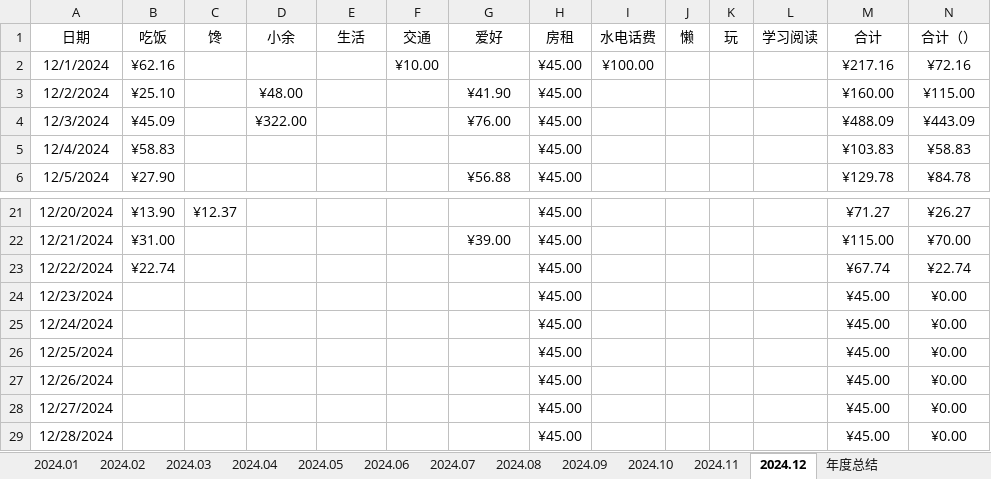
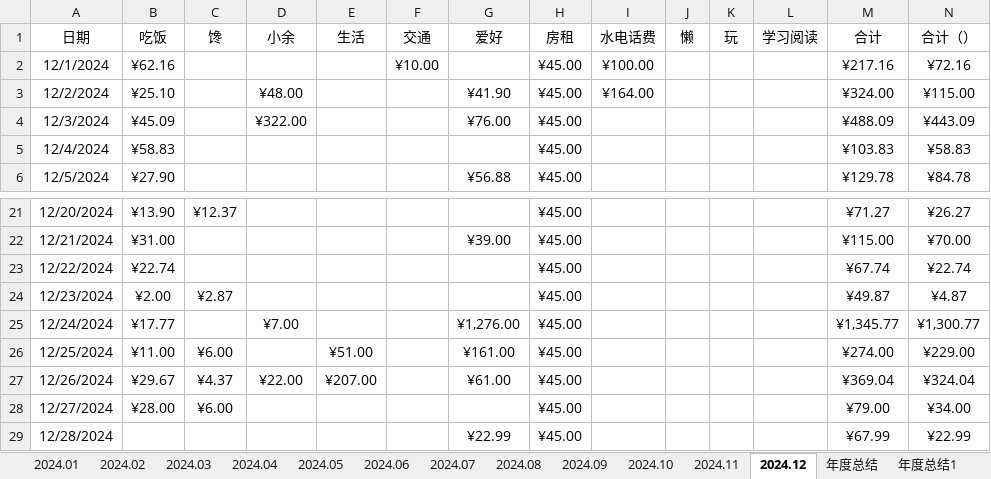
Before and after one commit to pangpangzhuxiaoyu/zhubiye, an Excel workbook: personal space(program)/accountBook2024.xlsx, sheet 2024.12, drawn as a sheet; only a part is shown, gaps mark what is left out; values as stored, in another font and other column widths than the file's, no borders; conditional formats and table styles not drawn; the diff covers the shown part only; the diff names each change by its address in the sheet, - before the commit and + after, or states it on an @@ line.

```diff
--- a/personal space(program)/accountBook2024.xlsx (sheet 2024.12)
+++ b/personal space(program)/accountBook2024.xlsx (sheet 2024.12)
+sheet tab: 年度总结1
-I3 (水电话费): (empty)
+I3 (水电话费): ¥164.00
-M3 (合计): ¥160.00
+M3 (合计): ¥324.00
-B24 (吃饭): (empty)
+B24 (吃饭): ¥2.00
-C24 (馋): (empty)
+C24 (馋): ¥2.87
-M24 (合计): ¥45.00
+M24 (合计): ¥49.87
-N24 (合计（）): ¥0.00
+N24 (合计（）): ¥4.87
-B25 (吃饭): (empty)
+B25 (吃饭): ¥17.77
-D25 (小余): (empty)
+D25 (小余): ¥7.00
-G25 (爱好): (empty)
+G25 (爱好): ¥1,276.00
-M25 (合计): ¥45.00
+M25 (合计): ¥1,345.77
-N25 (合计（）): ¥0.00
+N25 (合计（）): ¥1,300.77
-B26 (吃饭): (empty)
+B26 (吃饭): ¥11.00
-C26 (馋): (empty)
+C26 (馋): ¥6.00
-E26 (生活): (empty)
+E26 (生活): ¥51.00
-G26 (爱好): (empty)
+G26 (爱好): ¥161.00
-M26 (合计): ¥45.00
+M26 (合计): ¥274.00
-N26 (合计（）): ¥0.00
+N26 (合计（）): ¥229.00
-B27 (吃饭): (empty)
+B27 (吃饭): ¥29.67
-C27 (馋): (empty)
+C27 (馋): ¥4.37
-D27 (小余): (empty)
+D27 (小余): ¥22.00
-E27 (生活): (empty)
+E27 (生活): ¥207.00
-G27 (爱好): (empty)
+G27 (爱好): ¥61.00
-M27 (合计): ¥45.00
+M27 (合计): ¥369.04
-N27 (合计（）): ¥0.00
+N27 (合计（）): ¥324.04
-B28 (吃饭): (empty)
+B28 (吃饭): ¥28.00
-C28 (馋): (empty)
+C28 (馋): ¥6.00
-M28 (合计): ¥45.00
+M28 (合计): ¥79.00
-N28 (合计（）): ¥0.00
+N28 (合计（）): ¥34.00
-G29 (爱好): (empty)
+G29 (爱好): ¥22.99
-M29 (合计): ¥45.00
+M29 (合计): ¥67.99
-N29 (合计（）): ¥0.00
+N29 (合计（）): ¥22.99
```
Also changed, not shown: 20 edited cells elsewhere in this sheet, sheet 年度总结, sheet 2024.02, sheet 2024.03, sheet 2024.01, charts or pictures, 1 other file.
